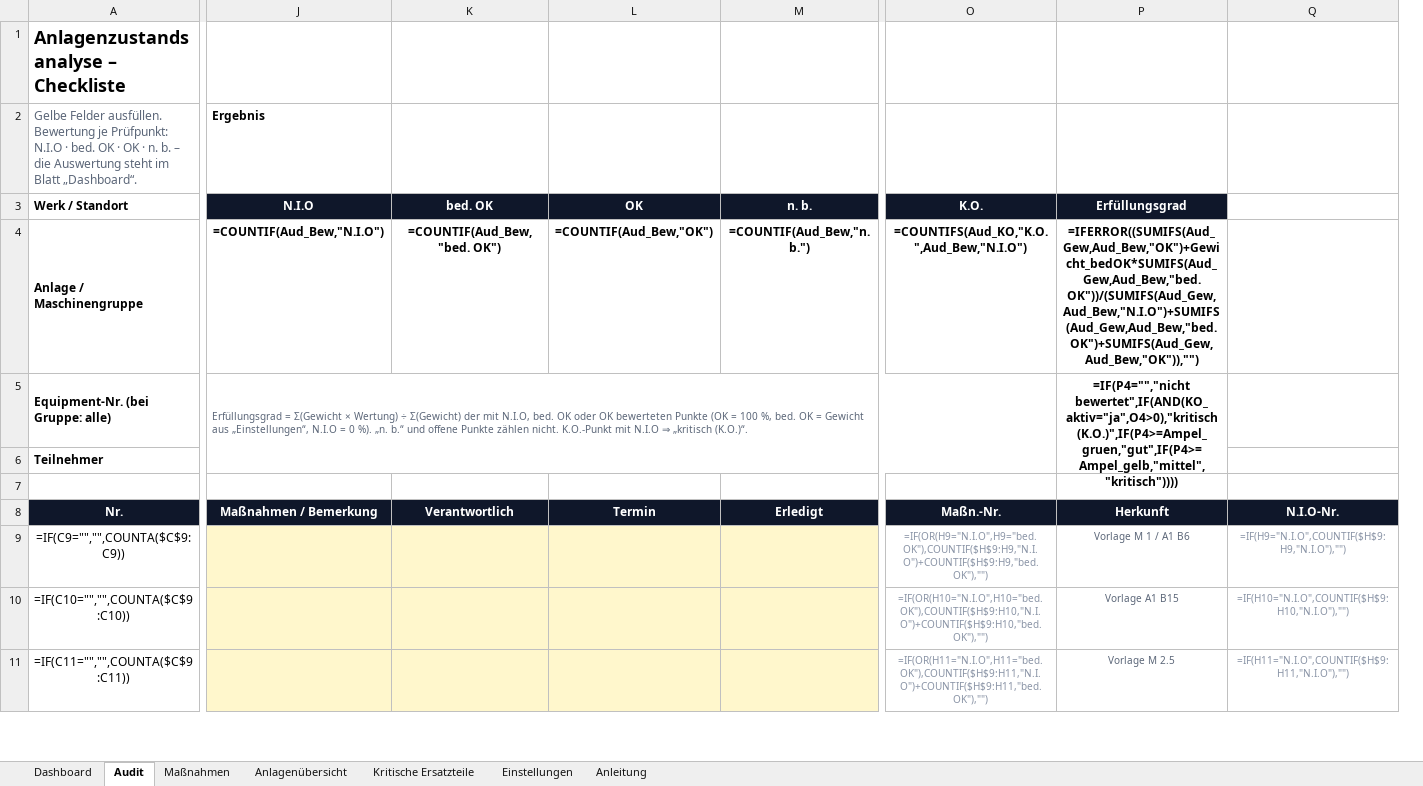
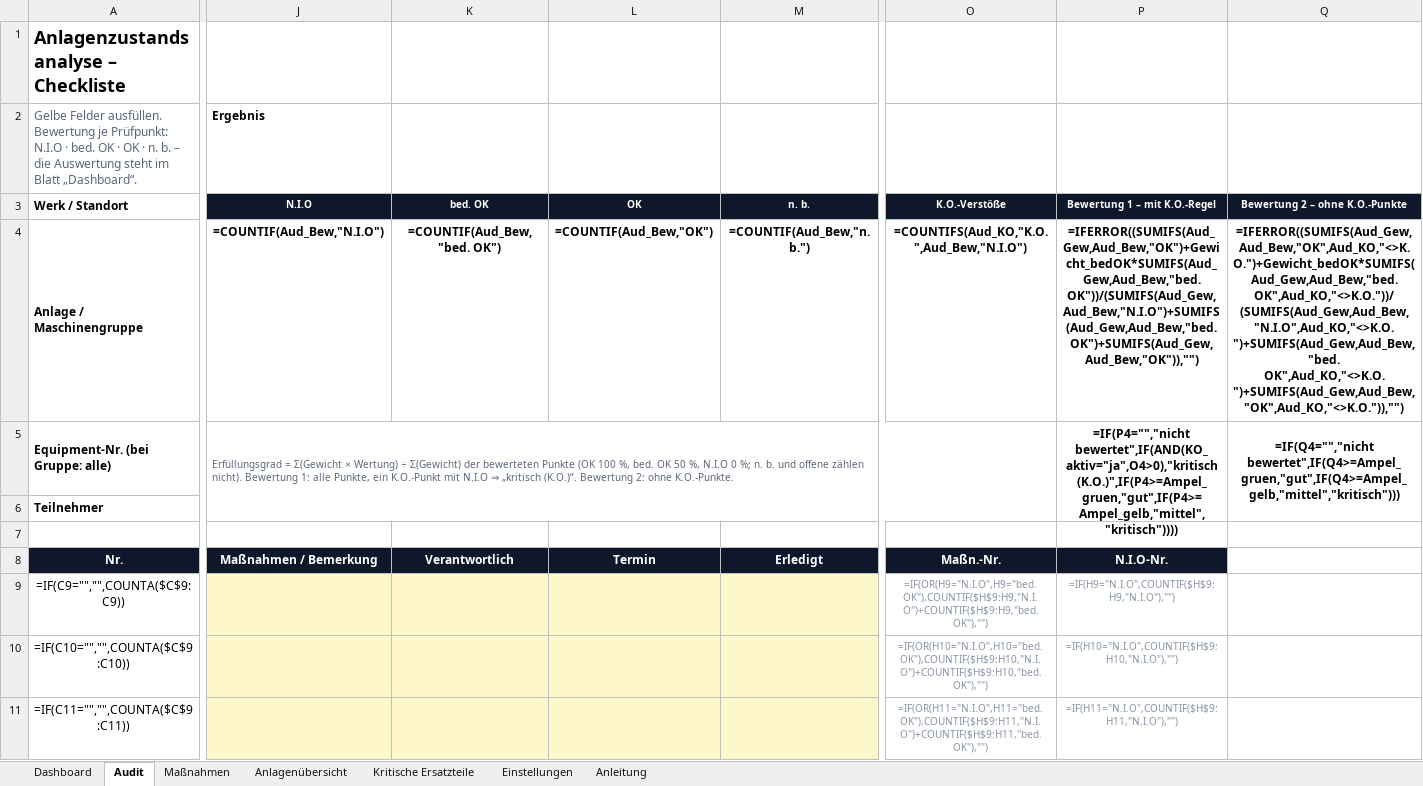
Before and after one commit to Jasonmgl03/Papa, an Excel workbook: Anlagenzustandsanalyse.xlsx, sheet Audit, drawn as a sheet; only a part is shown, gaps mark what is left out; values as stored, in another font and other column widths than the file's, no borders; formulas without a stored value are shown as written; conditional formats not drawn; removed rows and columns are numbered as before the commit, all else as after; the diff covers the shown part only; the diff names each change by its address in the sheet, - before the commit and + after, or states it on an @@ line.

```diff
--- a/Anlagenzustandsanalyse.xlsx (sheet Audit)
+++ b/Anlagenzustandsanalyse.xlsx (sheet Audit)
-column P (Erfüllungsgrad), rows 4-11: =IFERROR((SUMIFS(Aud_Gew,Aud_Bew,"OK")+Gewicht_bedOK*SUMIFS(Aud_Gew,Aud_Bew,"bed. OK"))/(SUMIFS(Aud_Gew,Aud_Bew,"N.I.O")+SUMIFS(Aud_Gew,Aud_Bew,"bed. OK")+SUMIFS(Aud_Gew,Aud_Bew,"OK")),"") | =IF(P4="","nicht bewertet",IF(AND(KO_aktiv="ja",O4>0),"kritisch (K.O.)",IF(P4>=Ampel_gruen,"gut",IF(P4>=Ampel_gelb,"mittel","kritisch")))) |  |  | Herkunft | Vorlage M 1 / A1 B6 | Vorlage A1 B15 | Vorlage M 2.5
+column Q (Bewertung 2 – ohne K.O.-Punkte), rows 4-5: =IFERROR((SUMIFS(Aud_Gew,Aud_Bew,"OK",Aud_KO,"<>K.O.")+Gewicht_bedOK*SUMIFS(Aud_Gew,Aud_Bew,"bed. OK",Aud_KO,"<>K.O."))/(SUMIFS(Aud_Gew,Aud_Bew,"N.I.O",Aud_KO,"<>K.O.")+SUMIFS(Aud_Gew,Aud_Bew,"bed. OK",Aud_KO,"<>K.O.")+SUMIFS(Aud_Gew,Aud_Bew,"OK",Aud_KO,"<>K.O.")),"") | =IF(Q4="","nicht bewertet",IF(Q4>=Ampel_gruen,"gut",IF(Q4>=Ampel_gelb,"mittel","kritisch")))
@@ J3:O3 text size: smaller @@
-O3: K.O.
+O3: K.O.-Verstöße
-P3: (empty)
+P3: Bewertung 1 – mit K.O.-Regel
-P3 fill: none
+P3 fill: #0F172A
-P4 (Bewertung 1 – mit K.O.-Regel): (empty)
+P4 (Bewertung 1 – mit K.O.-Regel): =IFERROR((SUMIFS(Aud_Gew,Aud_Bew,"OK")+Gewicht_bedOK*SUMIFS(Aud_Gew,Aud_Bew,"bed. OK"))/(SUMIFS(Aud_Gew,Aud_Bew,"N.I.O")+SUMIFS(Aud_Gew,Aud_Bew,"bed. OK")+SUMIFS(Aud_Gew,Aud_Bew,"OK")),"")
-J5 (N.I.O): …Σ(Gewicht) der mit N.I.O, bed. OK oder OK bewerteten Punkte (OK = 100 %, bed. OK = Gewicht aus „Einstellungen“, N.I.O = 0 %). „n. b.“ und offene Punkte zählen nicht. K.O.-Punkt mit N.I.O ⇒ „kritisch (K.O.)“.
+J5 (N.I.O): …Σ(Gewicht) der bewerteten Punkte (OK 100 %, bed. OK 50 %, N.I.O 0 %; n. b. und offene zählen nicht). Bewertung 1: alle Punkte, ein K.O.-Punkt mit N.I.O ⇒ „kritisch (K.O.)“. Bewertung 2: ohne K.O.-Punkte.
-P5 (Bewertung 1 – mit K.O.-Regel): (empty)
+P5 (Bewertung 1 – mit K.O.-Regel): =IF(P4="","nicht bewertet",IF(AND(KO_aktiv="ja",O4>0),"kritisch (K.O.)",IF(P4>=Ampel_gruen,"gut",IF(P4>=Ampel_gelb,"mittel","kritisch"))))
+P5:P6 merged
```
Also changed, not shown: cell formats elsewhere in this sheet, sheet Dashboard, sheet Anlagenübersicht, sheet Anleitung, sheet Einstellungen, sheet Kritische Ersatzteile, charts or pictures.
